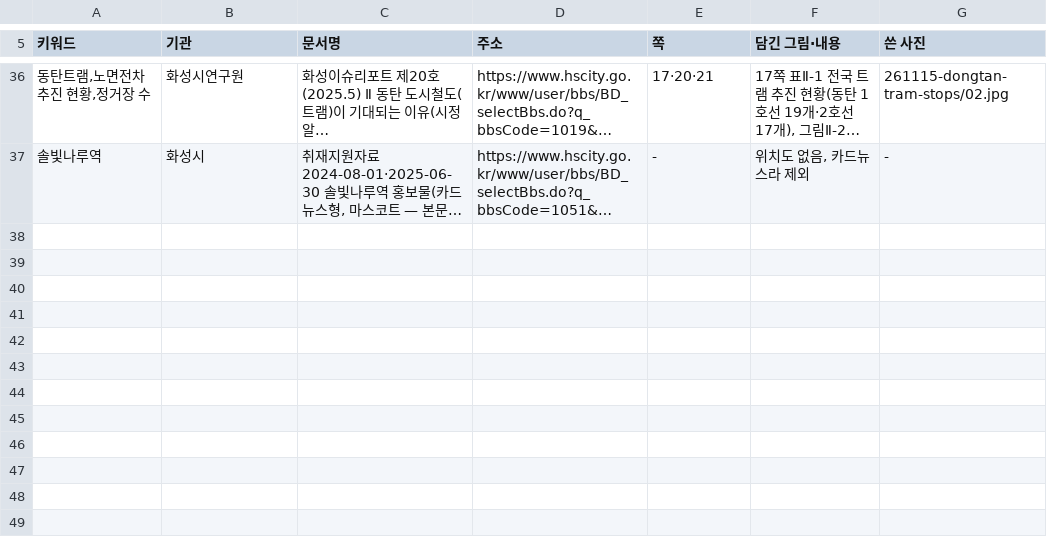
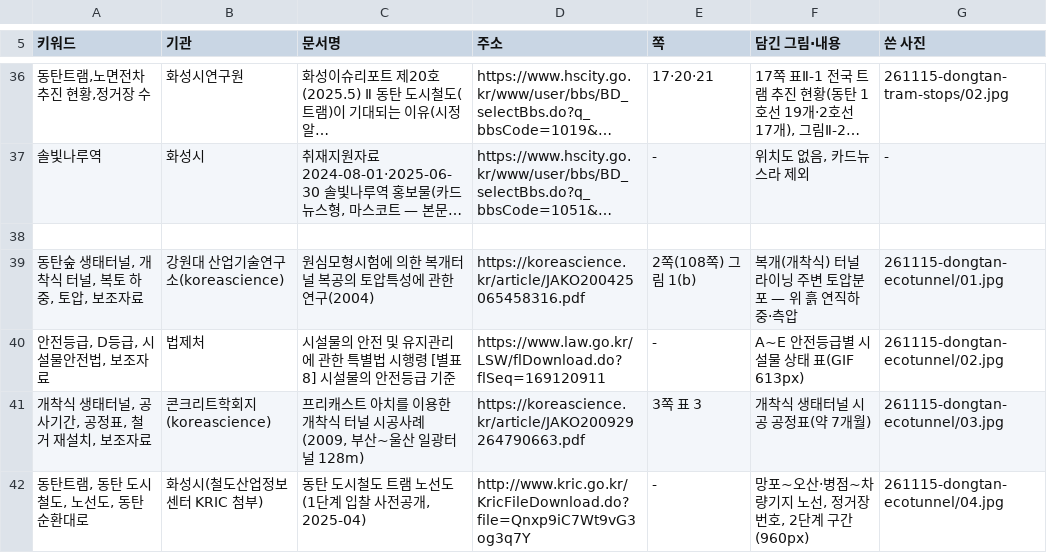
Before and after one commit to min123172317-max/blog-images, a TSV file: addressbook.tsv, drawn as a sheet; only a part is shown, gaps mark what is left out; long unchanged cells end in …; the diff names each change by its address in the sheet, - before the commit and + after, or states it on an @@ line.

```diff
--- a/addressbook.tsv
+++ b/addressbook.tsv
+row 38: (empty)
+row 39: 동탄숲 생태터널, 개착식 터널, 복토 하중, 토압, 보조자료 | 강원대 산업기술연구소(koreascience) | 원심모형시험에 의한 복개터널 복공의 토압특성에 관한 연구(2004) | https://koreascience.kr/article/JAKO200425065458316.pdf | 2쪽(108쪽) 그림 1(b) | 복개(개착식) 터널 라이닝 주변 토압분포 — 위 흙 연직하중·측압 | 261115-dongtan-ecotunnel/01.jpg
+row 40: 안전등급, D등급, 시설물안전법, 보조자료 | 법제처 | 시설물의 안전 및 유지관리에 관한 특별법 시행령 [별표 8] 시설물의 안전등급 기준 | https://www.law.go.kr/LSW/flDownload.do?flSeq=169120911 | - | A~E 안전등급별 시설물 상태 표(GIF 613px) | 261115-dongtan-ecotunnel/02.jpg
+row 41: 개착식 생태터널, 공사기간, 공정표, 철거 재설치, 보조자료 | 콘크리트학회지(koreascience) | 프리캐스트 아치를 이용한 개착식 터널 시공사례(2009, 부산~울산 일광터널 128m) | https://koreascience.kr/article/JAKO200929264790663.pdf | 3쪽 표 3 | 개착식 생태터널 시공 공정표(약 7개월) | 261115-dongtan-ecotunnel/03.jpg
+row 42: 동탄트램, 동탄 도시철도, 노선도, 동탄순환대로 | 화성시(철도산업정보센터 KRIC 첨부) | 동탄 도시철도 트램 노선도(1단계 입찰 사전공개, 2025-04) | http://www.kric.go.kr/KricFileDownload.do?file=Qnxp9iC7Wt9vG3og3q7Y | - | 망포~오산·병점~차량기지 노선, 정거장 번호, 2단계 구간(960px) | 261115-dongtan-ecotunnel/04.jpg
```
Also changed, not shown: 4 other files.
